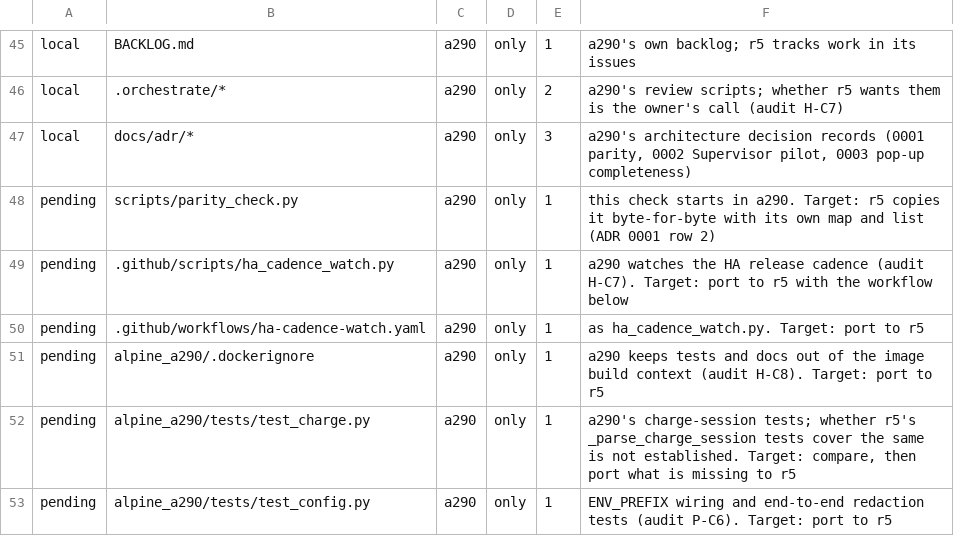
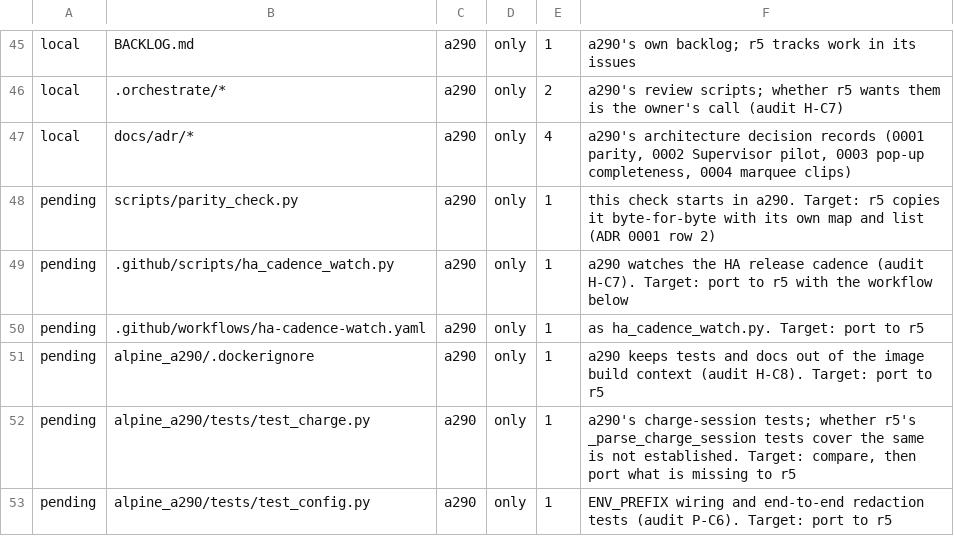
Before and after one commit to MatthewHobbs/a290-ha-addon, a TSV file: scripts/parity/expected.tsv, drawn as a sheet; only a part is shown, gaps mark what is left out.

```diff
--- a/scripts/parity/expected.tsv
+++ b/scripts/parity/expected.tsv
@@ -46,3 +46,3 @@ local	BACKLOG.md	a290	only	1	a290's own backlog; r5 tracks work in its issues
 local	.orchestrate/*	a290	only	2	a290's review scripts; whether r5 wants them is the owner's call (audit H-C7)
-local	docs/adr/*	a290	only	3	a290's architecture decision records (0001 parity, 0002 Supervisor pilot, 0003 pop-up completeness)
+local	docs/adr/*	a290	only	4	a290's architecture decision records (0001 parity, 0002 Supervisor pilot, 0003 pop-up completeness, 0004 marquee clips)
 pending	scripts/parity_check.py	a290	only	1	this check starts in a290. Target: r5 copies it byte-for-byte with its own map and list (ADR 0001 row 2)
```
Also changed, not shown: 2 other files.
